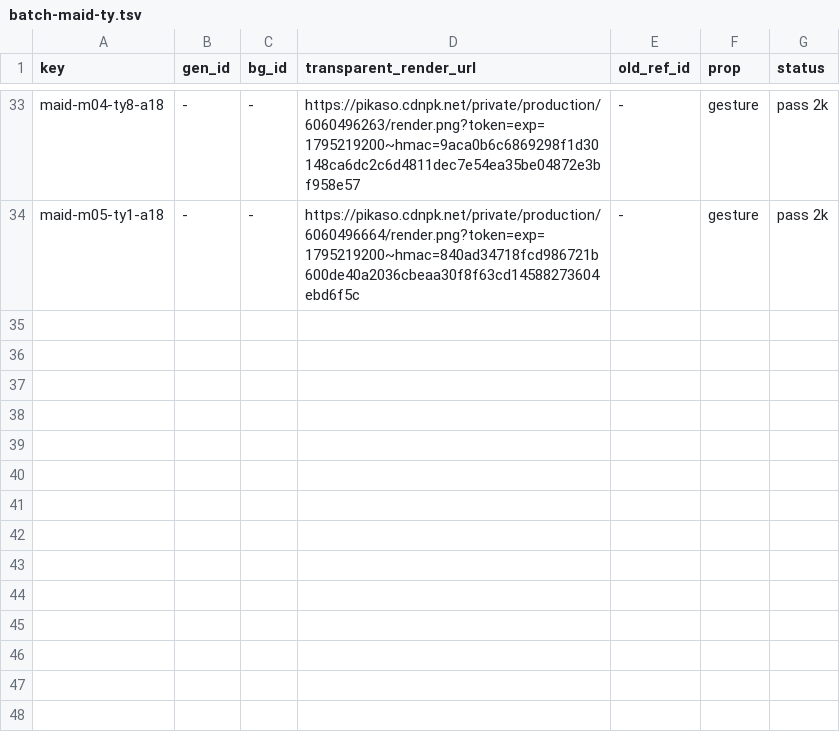
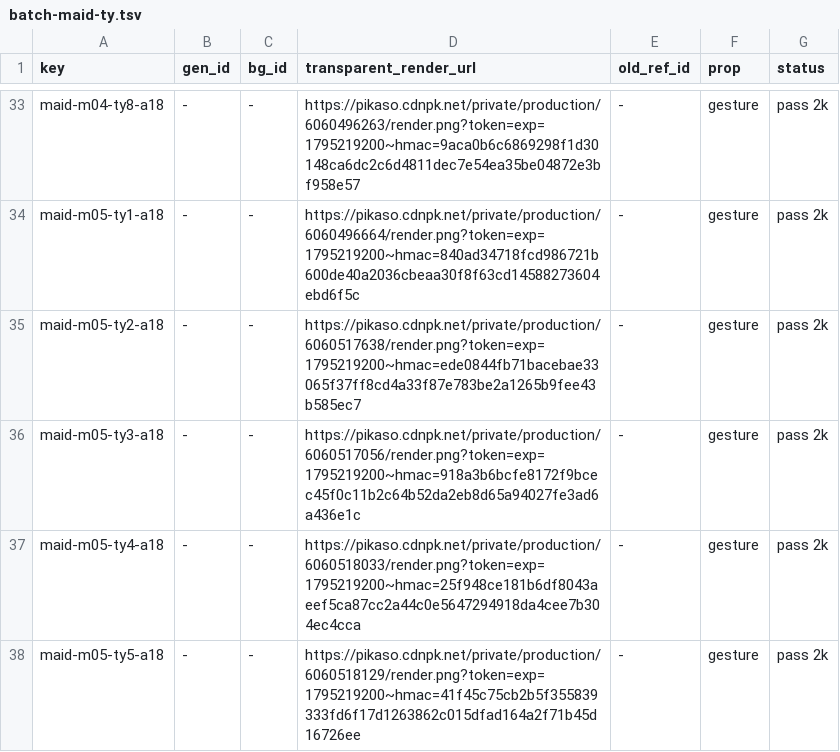
Before and after one commit to thientran2711/cung-tuong-mong, a TSV file: dev/handover/reports/fig-cutout-clean/batch-maid-ty.tsv, drawn as a sheet; only a part is shown, gaps mark what is left out.

```diff
--- a/dev/handover/reports/fig-cutout-clean/batch-maid-ty.tsv
+++ b/dev/handover/reports/fig-cutout-clean/batch-maid-ty.tsv
@@ -34 +34,5 @@ maid-m04-ty8-a18	-	-	https://pikaso.cdnpk.net/private/production/6060496263/rend
 maid-m05-ty1-a18	-	-	https://pikaso.cdnpk.net/private/production/6060496664/render.png?token=exp=1795219200~hmac=840ad34718fcd986721b600de40a2036cbeaa30f8f63cd14588273604ebd6f5c	-	gesture	pass 2k
+maid-m05-ty2-a18	-	-	https://pikaso.cdnpk.net/private/production/6060517638/render.png?token=exp=1795219200~hmac=ede0844fb71bacebae33065f37ff8cd4a33f87e783be2a1265b9fee43b585ec7	-	gesture	pass 2k
+maid-m05-ty3-a18	-	-	https://pikaso.cdnpk.net/private/production/6060517056/render.png?token=exp=1795219200~hmac=918a3b6bcfe8172f9bcec45f0c11b2c64b52da2eb8d65a94027fe3ad6a436e1c	-	gesture	pass 2k
+maid-m05-ty4-a18	-	-	https://pikaso.cdnpk.net/private/production/6060518033/render.png?token=exp=1795219200~hmac=25f948ce181b6df8043aeef5ca87cc2a44c0e5647294918da4cee7b304ec4cca	-	gesture	pass 2k
+maid-m05-ty5-a18	-	-	https://pikaso.cdnpk.net/private/production/6060518129/render.png?token=exp=1795219200~hmac=41f45c75cb2b5f355839333fd6f17d1263862c015dfad164a2f71b45d16726ee	-	gesture	pass 2k
```
Also changed, not shown: 2 other files.
